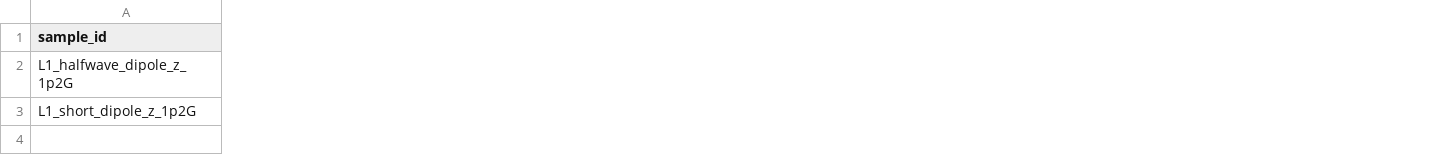
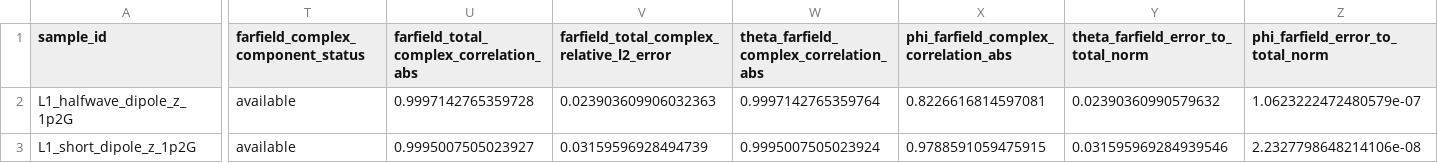
Before and after one commit to erhanerrrrr/cs202614-electromagnetic-aircraft-measurement, a CSV file: data/sampling_layouts/spherical_nf_ff_baseline/spherical_nf_ff_best_cases.csv, drawn as a sheet; only a part is shown, gaps mark what is left out; the diff covers the shown part only; the diff names each change by its address in the sheet, - before the commit and + after, or states it on an @@ line.

```diff
--- a/data/sampling_layouts/spherical_nf_ff_baseline/spherical_nf_ff_best_cases.csv
+++ b/data/sampling_layouts/spherical_nf_ff_baseline/spherical_nf_ff_best_cases.csv
+column T, rows 1-3: farfield_complex_component_status | available | available
+column U, rows 1-3: farfield_total_complex_correlation_abs | 0.9997142765359728 | 0.9995007505023927
+column V, rows 1-3: farfield_total_complex_relative_l2_error | 0.023903609906032363 | 0.03159596928494739
+column W, rows 1-3: theta_farfield_complex_correlation_abs | 0.9997142765359764 | 0.9995007505023924
+column X, rows 1-3: phi_farfield_complex_correlation_abs | 0.8226616814597081 | 0.9788591059475915
+column Y, rows 1-3: theta_farfield_error_to_total_norm | 0.02390360990579632 | 0.031595969284939546
+column Z (phi_farfield_error_to_total_norm), rows 2-3: 1.0623222472480579e-07 | 2.2327798648214106e-08
```
Also changed, not shown: 4 added columns elsewhere in this file, data/sampling_layouts/spherical_nf_ff_baseline/spherical_nf_ff_by_setting.csv, data/sampling_layouts/spherical_nf_ff_tradeoff/spherical_nf_ff_tradeoff_best_by_candidate.csv, 17 other files.
